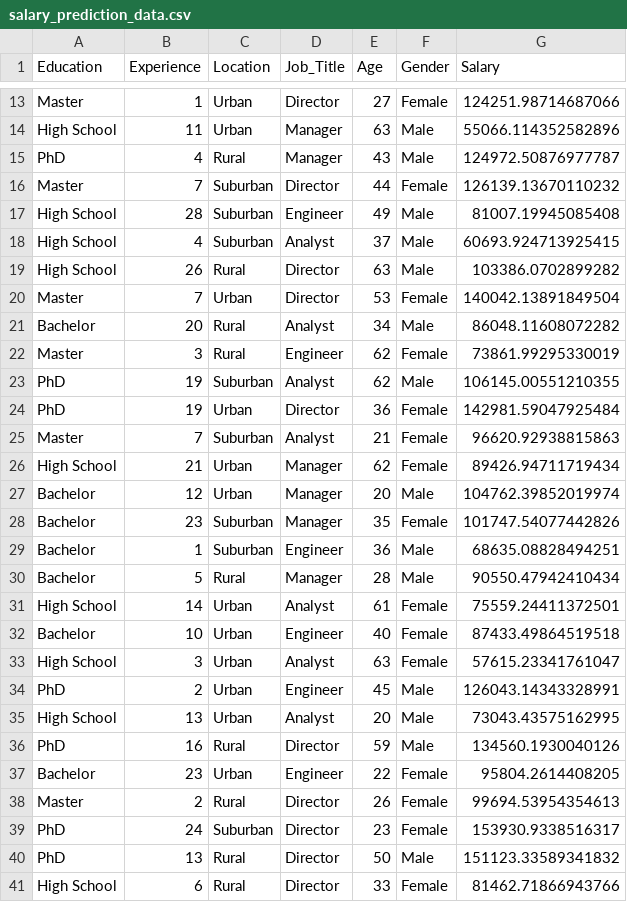
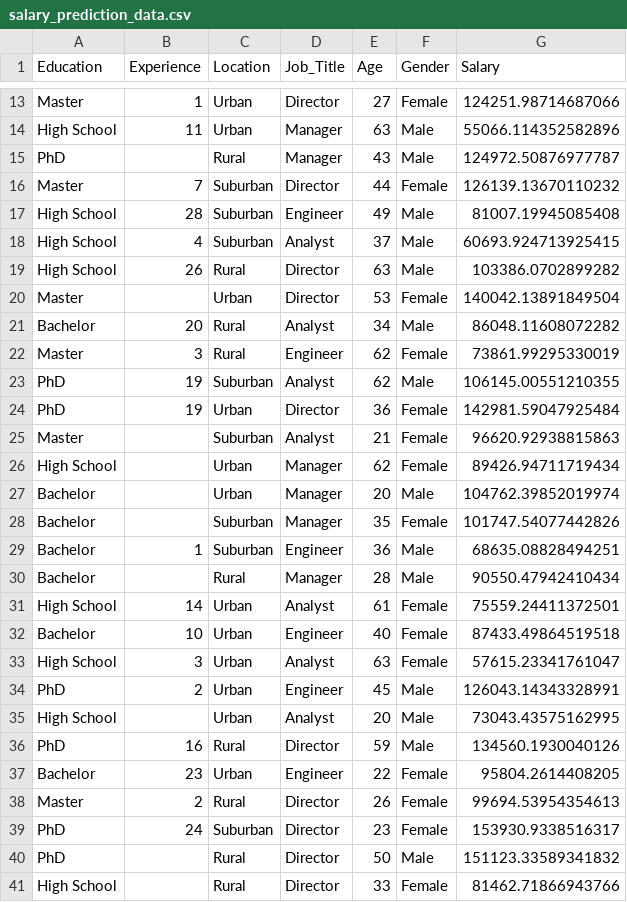
Before and after one commit to nguyenhuuhoangthanhAIK4/dataset_python, a CSV file: salary_prediction_data.csv, drawn as a sheet; only a part is shown, gaps mark what is left out; the diff covers the shown part only.

Commit message:
Update salary_prediction_data.csv

```diff
--- a/salary_prediction_data.csv
+++ b/salary_prediction_data.csv
@@ -14,3 +14,3 @@ Master,1,Urban,Director,27,Female,124251.98714687066
 High School,11,Urban,Manager,63,Male,55066.114352582896
-PhD,4,Rural,Manager,43,Male,124972.50876977787
+PhD,,Rural,Manager,43,Male,124972.50876977787
 Master,7,Suburban,Director,44,Female,126139.13670110232
@@ -19,3 +19,3 @@ High School,4,Suburban,Analyst,37,Male,60693.924713925415
 High School,26,Rural,Director,63,Male,103386.0702899282
-Master,7,Urban,Director,53,Female,140042.13891849504
+Master,,Urban,Director,53,Female,140042.13891849504
 Bachelor,20,Rural,Analyst,34,Male,86048.11608072282
@@ -24,8 +24,8 @@ PhD,19,Suburban,Analyst,62,Male,106145.00551210355
 PhD,19,Urban,Director,36,Female,142981.59047925484
-Master,7,Suburban,Analyst,21,Female,96620.92938815863
-High School,21,Urban,Manager,62,Female,89426.94711719434
-Bachelor,12,Urban,Manager,20,Male,104762.39852019974
-Bachelor,23,Suburban,Manager,35,Female,101747.54077442826
+Master,,Suburban,Analyst,21,Female,96620.92938815863
+High School,,Urban,Manager,62,Female,89426.94711719434
+Bachelor,,Urban,Manager,20,Male,104762.39852019974
+Bachelor,,Suburban,Manager,35,Female,101747.54077442826
 Bachelor,1,Suburban,Engineer,36,Male,68635.08828494251
-Bachelor,5,Rural,Manager,28,Male,90550.47942410434
+Bachelor,,Rural,Manager,28,Male,90550.47942410434
 High School,14,Urban,Analyst,61,Female,75559.24411372501
@@ -34,3 +34,3 @@ High School,3,Urban,Analyst,63,Female,57615.23341761047
 PhD,2,Urban,Engineer,45,Male,126043.14343328991
-High School,13,Urban,Analyst,20,Male,73043.43575162995
+High School,,Urban,Analyst,20,Male,73043.43575162995
 PhD,16,Rural,Director,59,Male,134560.1930040126
@@ -39,3 +39,3 @@ Master,2,Rural,Director,26,Female,99694.53954354613
 PhD,24,Suburban,Director,23,Female,153930.9338516317
-PhD,13,Rural,Director,50,Male,151123.33589341832
-High School,6,Rural,Director,33,Female,81462.71866943766
+PhD,,Rural,Director,50,Male,151123.33589341832
+High School,,Rural,Director,33,Female,81462.71866943766
```
Also changed, not shown: 3 edited cells elsewhere in this file.
